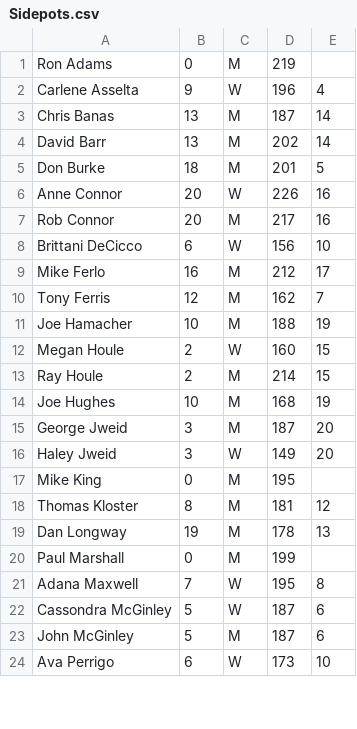
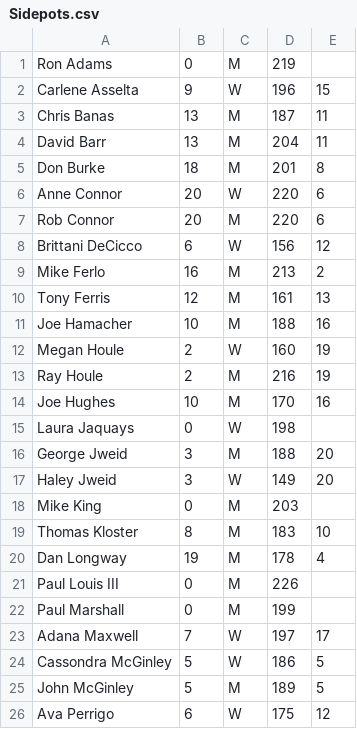
Before and after one commit to perrigow/doubles, a CSV file: assets/fetch/Sidepots.csv, drawn as a sheet; only a part is shown; the diff covers the shown part only.

```diff
--- a/assets/fetch/Sidepots.csv
+++ b/assets/fetch/Sidepots.csv
@@ -1,24 +1,26 @@
 "Ron Adams","0","M","219",""
-"Carlene Asselta","9","W","196","4"
-"Chris Banas","13","M","187","14"
-"David Barr","13","M","202","14"
-"Don Burke","18","M","201","5"
-"Anne Connor","20","W","226","16"
-"Rob Connor","20","M","217","16"
-"Brittani DeCicco","6","W","156","10"
-"Mike Ferlo","16","M","212","17"
-"Tony Ferris","12","M","162","7"
-"Joe Hamacher","10","M","188","19"
-"Megan Houle","2","W","160","15"
-"Ray Houle","2","M","214","15"
-"Joe Hughes","10","M","168","19"
-"George Jweid","3","M","187","20"
+"Carlene Asselta","9","W","196","15"
+"Chris Banas","13","M","187","11"
+"David Barr","13","M","204","11"
+"Don Burke","18","M","201","8"
+"Anne Connor","20","W","220","6"
+"Rob Connor","20","M","220","6"
+"Brittani DeCicco","6","W","156","12"
+"Mike Ferlo","16","M","213","2"
+"Tony Ferris","12","M","161","13"
+"Joe Hamacher","10","M","188","16"
+"Megan Houle","2","W","160","19"
+"Ray Houle","2","M","216","19"
+"Joe Hughes","10","M","170","16"
+"Laura Jaquays","0","W","198",""
+"George Jweid","3","M","188","20"
 "Haley Jweid","3","W","149","20"
-"Mike King","0","M","195",""
-"Thomas Kloster","8","M","181","12"
-"Dan Longway","19","M","178","13"
+"Mike King","0","M","203",""
+"Thomas Kloster","8","M","183","10"
+"Dan Longway","19","M","178","4"
+"Paul Louis III","0","M","226",""
 "Paul Marshall","0","M","199",""
-"Adana Maxwell","7","W","195","8"
-"Cassondra McGinley","5","W","187","6"
-"John McGinley","5","M","187","6"
-"Ava Perrigo","6","W","173","10"
+"Adana Maxwell","7","W","197","17"
+"Cassondra McGinley","5","W","186","5"
+"John McGinley","5","M","189","5"
+"Ava Perrigo","6","W","175","12"
```
Also changed, not shown: 32 edited cells elsewhere in this file, 4 other files.
